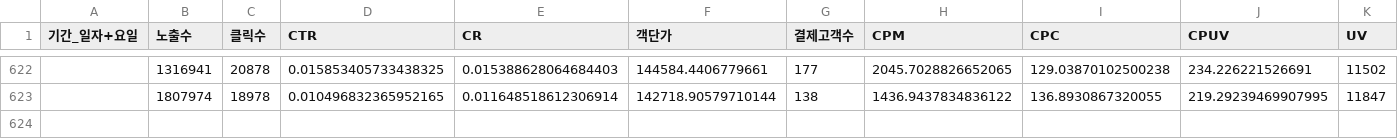
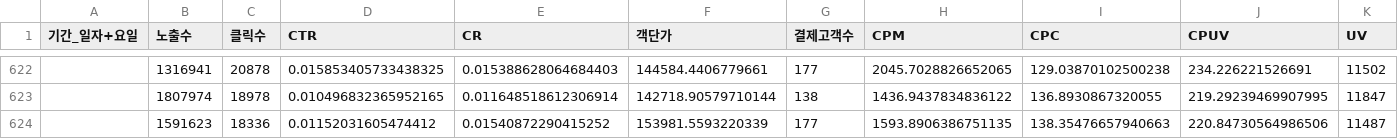
Before and after one commit to yaneee-ui/AD_dashboard, a CSV file: tableau_daily.csv, drawn as a sheet; only a part is shown, gaps mark what is left out; rows hold the shown columns only; the diff names each change by its address in the sheet, - before the commit and + after, or states it on an @@ line.

```diff
--- a/tableau_daily.csv
+++ b/tableau_daily.csv
+row 624:  | 1591623 | 18336 | 0.01152031605474412 | 0.01540872290415252 | 153981.5593220339 | 177 | 1593.8906386751135 | 138.35476657940663 | 220.84730564986506 | 11487
```
